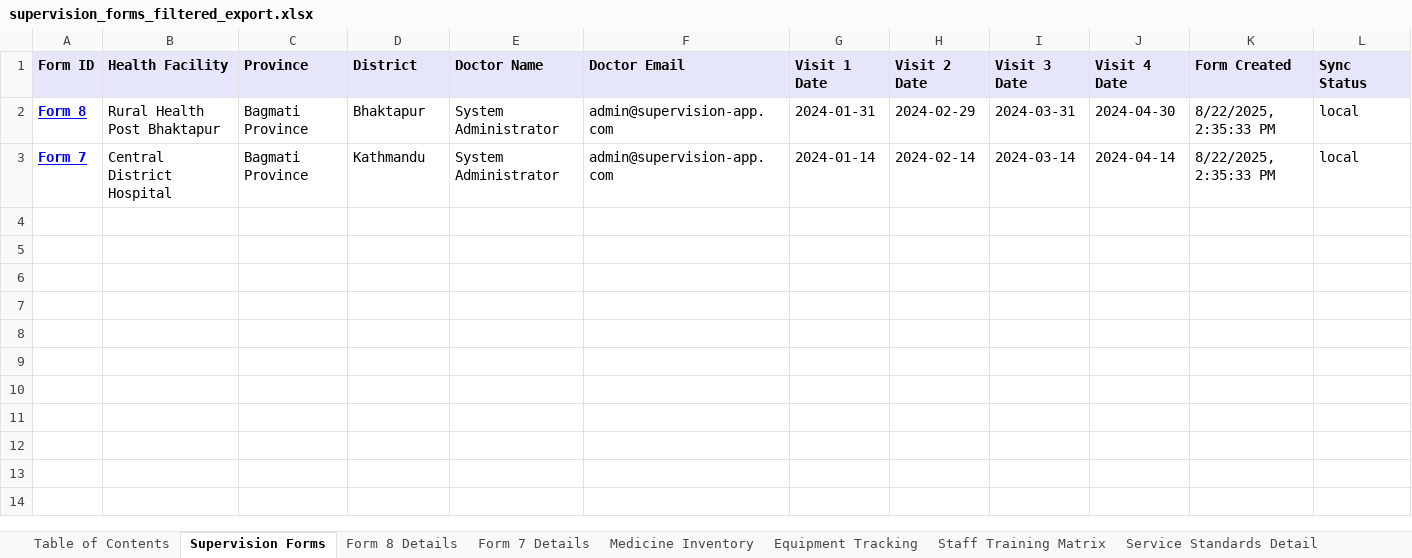
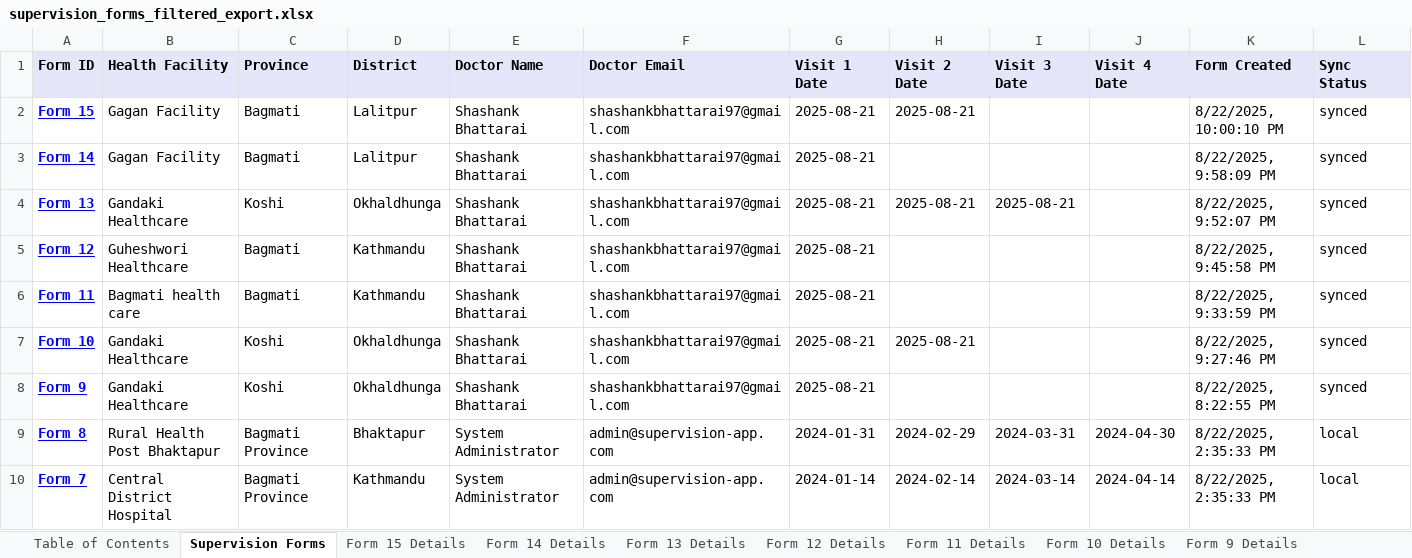
Before and after one commit to mahimpkl/supportive-supervision-app, an Excel workbook: supervision-app-backend/supervision_forms_filtered_export.xlsx, sheet Supervision Forms, drawn as a sheet; only a part is shown; values as stored, in another font and other column widths than the file's, no borders; rows hold the shown columns only; the diff names each change by its address in the sheet, - before the commit and + after, or states it on an @@ line.

```diff
--- a/supervision-app-backend/supervision_forms_filtered_export.xlsx (sheet Supervision Forms)
+++ b/supervision-app-backend/supervision_forms_filtered_export.xlsx (sheet Supervision Forms)
+sheet tab: Form 15 Details
+sheet tab: Form 14 Details
+sheet tab: Form 13 Details
+sheet tab: Form 12 Details
+sheet tab: Form 11 Details
+sheet tab: Form 10 Details
+sheet tab: Form 9 Details
+row 2: Form 15 | Gagan Facility | Bagmati | Lalitpur | Shashank Bhattarai | shashankbhattarai97@gmail.com | 2025-08-21 | 2025-08-21 |  |  | 8/22/2025, 10:00:10 PM | synced
+row 3: Form 14 | Gagan Facility | Bagmati | Lalitpur | Shashank Bhattarai | shashankbhattarai97@gmail.com | 2025-08-21 |  |  |  | 8/22/2025, 9:58:09 PM | synced
+row 4: Form 13 | Gandaki Healthcare | Koshi | Okhaldhunga | Shashank Bhattarai | shashankbhattarai97@gmail.com | 2025-08-21 | 2025-08-21 | 2025-08-21 |  | 8/22/2025, 9:52:07 PM | synced
+row 5: Form 12 | Guheshwori Healthcare | Bagmati | Kathmandu | Shashank Bhattarai | shashankbhattarai97@gmail.com | 2025-08-21 |  |  |  | 8/22/2025, 9:45:58 PM | synced
+row 6: Form 11 | Bagmati health care | Bagmati | Kathmandu | Shashank Bhattarai | shashankbhattarai97@gmail.com | 2025-08-21 |  |  |  | 8/22/2025, 9:33:59 PM | synced
+row 7: Form 10 | Gandaki Healthcare | Koshi | Okhaldhunga | Shashank Bhattarai | shashankbhattarai97@gmail.com | 2025-08-21 | 2025-08-21 |  |  | 8/22/2025, 9:27:46 PM | synced
+row 8: Form 9 | Gandaki Healthcare | Koshi | Okhaldhunga | Shashank Bhattarai | shashankbhattarai97@gmail.com | 2025-08-21 |  |  |  | 8/22/2025, 8:22:55 PM | synced
```
Also changed, not shown: sheet Visit Progression, sheet Table of Contents, sheet Analytics & Trends, supervision-app-backend/supervision_forms_bagmati_export.xlsx, supervision-app-backend/supervision_forms_basic_export.xlsx, 37 other files.
